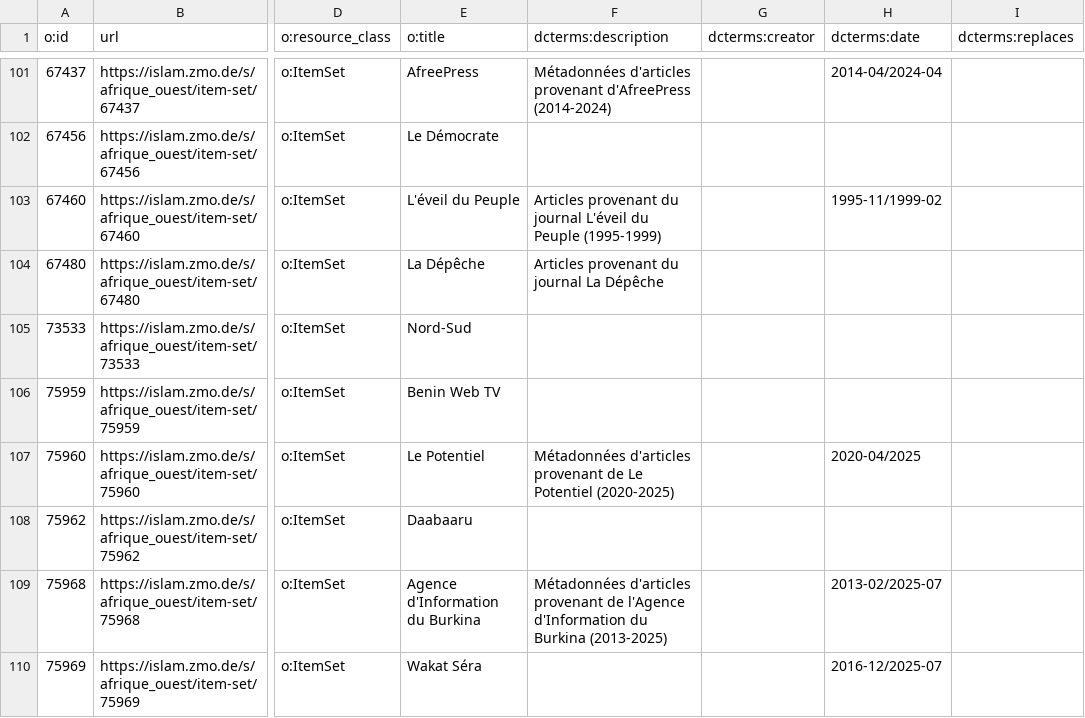
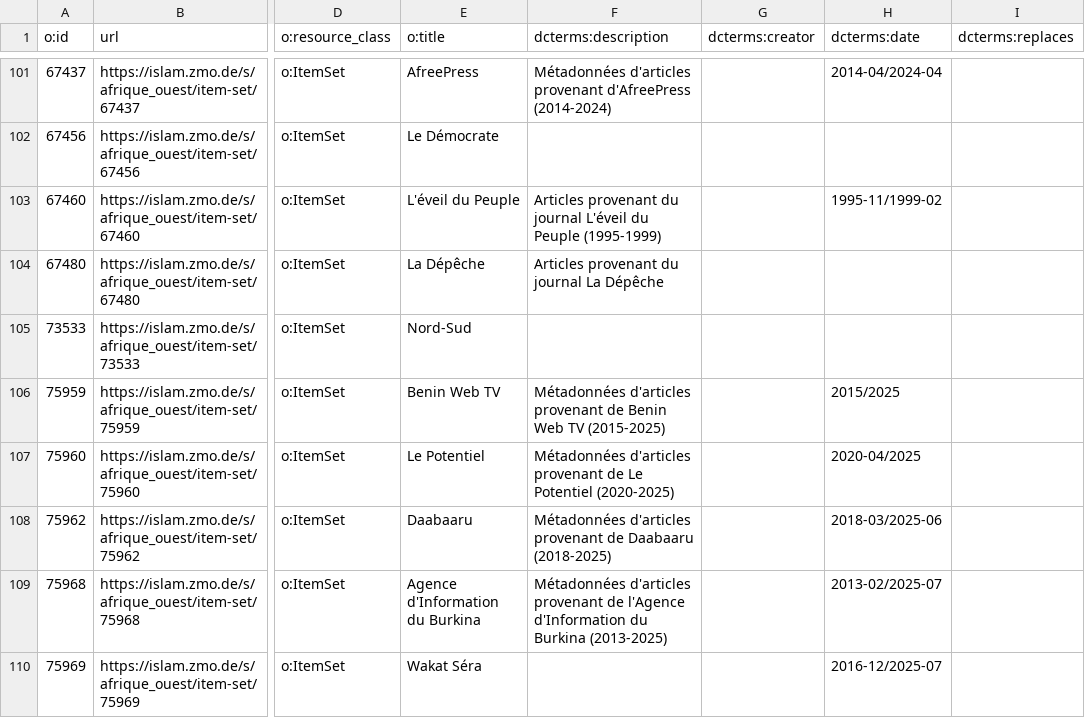
Before and after one commit to fmadore/Islam-West-Africa-Collection, a CSV file: Metadata/CSV/item_sets.csv, drawn as a sheet; only a part is shown, gaps mark what is left out; the diff covers the shown part only; the diff names each change by its address in the sheet, - before the commit and + after, or states it on an @@ line.

```diff
--- a/Metadata/CSV/item_sets.csv
+++ b/Metadata/CSV/item_sets.csv
-F106 (dcterms:description): (empty)
+F106 (dcterms:description): Métadonnées d'articles provenant de Benin Web TV (2015-2025)
-H106 (dcterms:date): (empty)
+H106 (dcterms:date): 2015/2025
-F108 (dcterms:description): (empty)
+F108 (dcterms:description): Métadonnées d'articles provenant de Daabaaru (2018-2025)
-H108 (dcterms:date): (empty)
+H108 (dcterms:date): 2018-03/2025-06
```
Also changed, not shown: 2 added rows and 3 edited cells elsewhere in this file, Metadata/CSV/audio_visual_documents.csv, Metadata/CSV/documents.csv, 2 other files.
